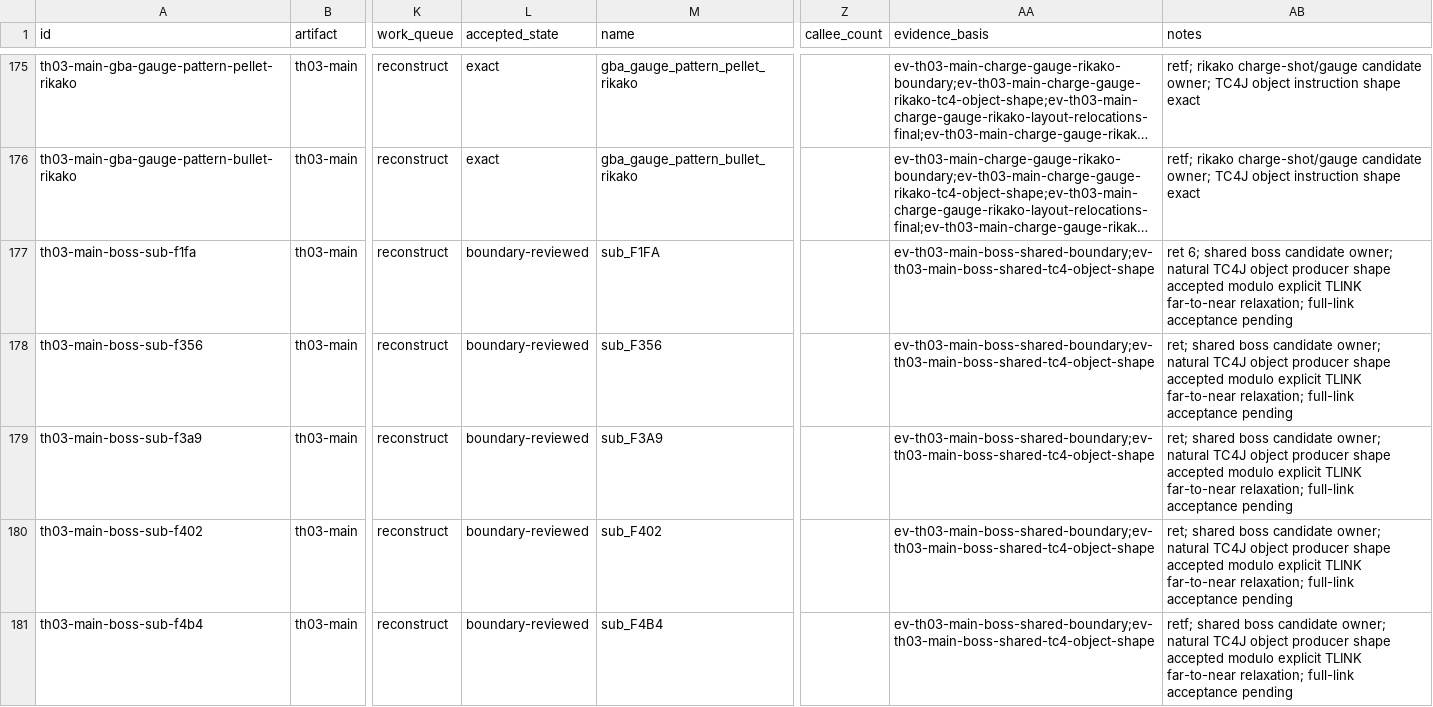
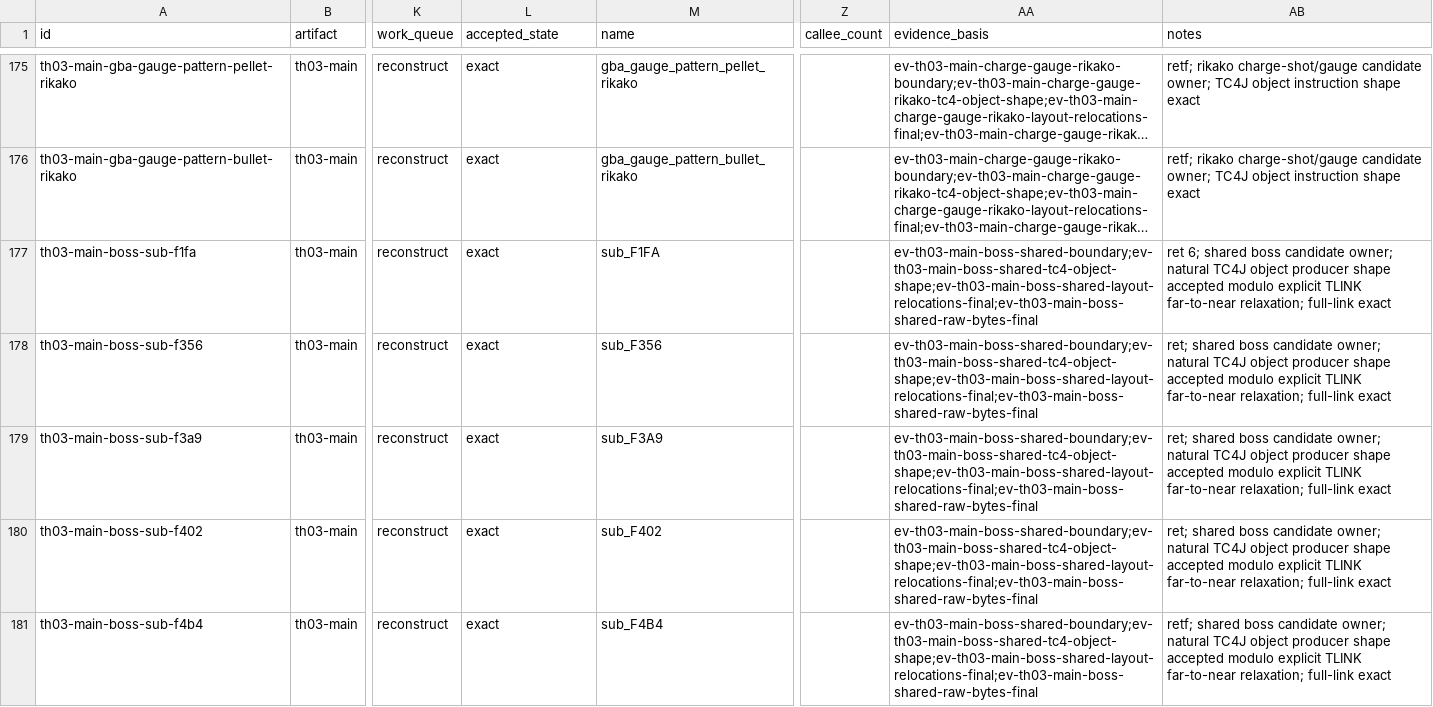
Before and after one commit to N0zoM1z0/th03, a CSV file: config/th03_function_boundaries.csv, drawn as a sheet; only a part is shown, gaps mark what is left out; long unchanged cells end in …; the diff covers the shown part only; the diff names each change by its address in the sheet, - before the commit and + after, or states it on an @@ line.

```diff
--- a/config/th03_function_boundaries.csv
+++ b/config/th03_function_boundaries.csv
-L177:L181 (accepted_state): boundary-reviewed
+L177:L181 (accepted_state): exact
-AA177:AA181 (evidence_basis): ev-th03-main-boss-shared-boundary;ev-th03-main-boss-shared-tc4-object-shape
+AA177:AA181 (evidence_basis): ev-th03-main-boss-shared-boundary;ev-th03-main-boss-shared-tc4-object-shape;ev-th03-main-boss-shared-layout-relocations-final;ev-th03-main-boss-shared-raw-bytes-final
-AB177 (notes): …relaxation; full-link acceptance pending
+AB177 (notes): …relaxation; full-link exact
-AB178:AB180 (notes): …relaxation; full-link acceptance pending
+AB178:AB180 (notes): …relaxation; full-link exact
-AB181 (notes): …relaxation; full-link acceptance pending
+AB181 (notes): …relaxation; full-link exact
```
Also changed, not shown: 36 edited cells elsewhere in this file, config/knowledge.csv, config/th03_main_authored_functions.csv, 12 other files.
